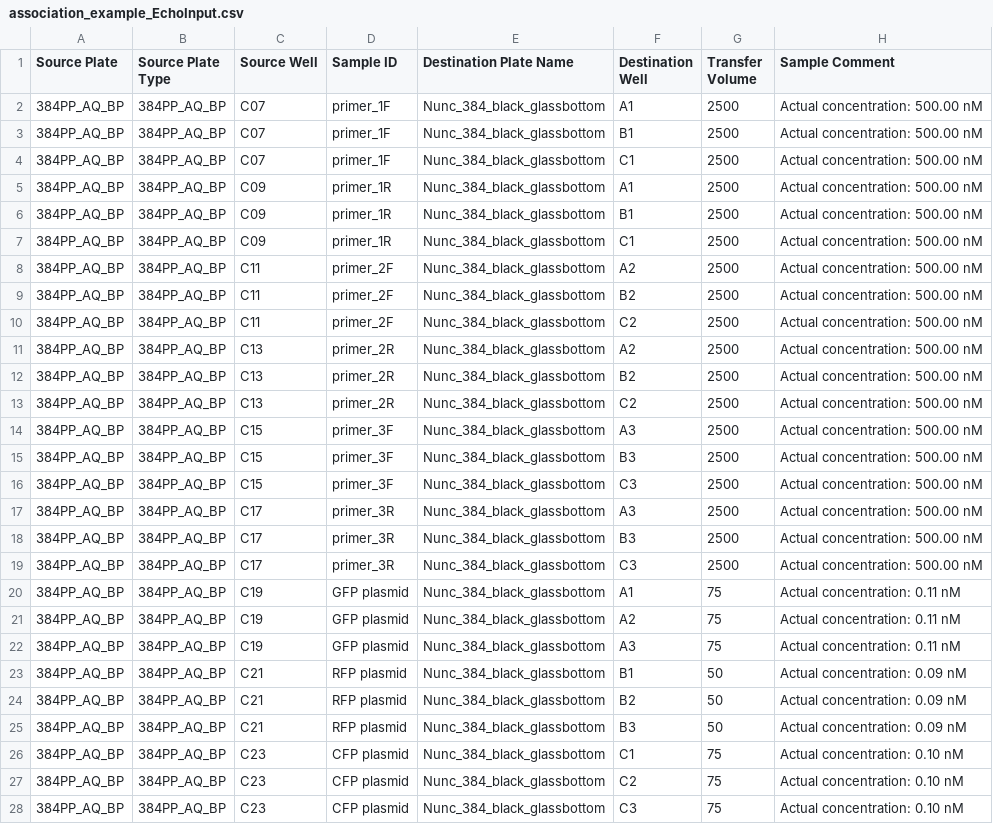
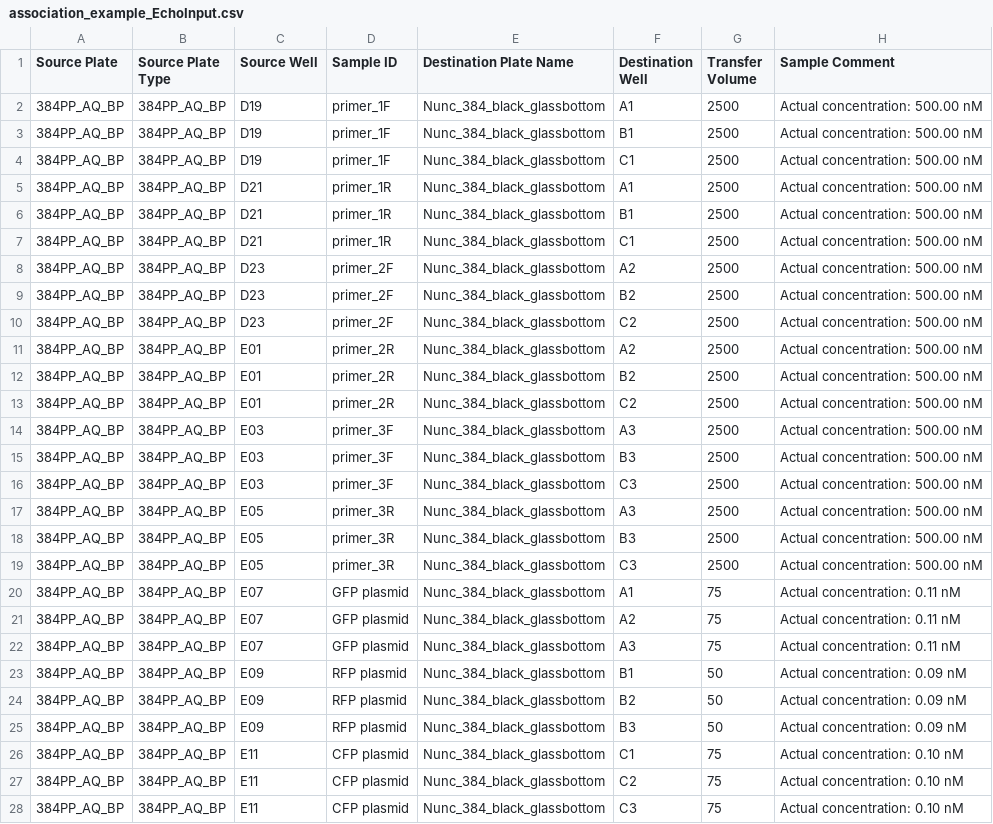
Before and after one commit to sclamons/murraylab_tools, a CSV file: examples/association_list/outputs/association_example_EchoInput.csv, drawn as a sheet.

```diff
--- a/examples/association_list/outputs/association_example_EchoInput.csv
+++ b/examples/association_list/outputs/association_example_EchoInput.csv
@@ -1,28 +1,28 @@
 Source Plate,Source Plate Type,Source Well,Sample ID,Destination Plate Name,Destination Well,Transfer Volume,Sample Comment
-384PP_AQ_BP,384PP_AQ_BP,C07,primer_1F,Nunc_384_black_glassbottom,A1,2500,Actual concentration: 500.00 nM
-384PP_AQ_BP,384PP_AQ_BP,C07,primer_1F,Nunc_384_black_glassbottom,B1,2500,Actual concentration: 500.00 nM
-384PP_AQ_BP,384PP_AQ_BP,C07,primer_1F,Nunc_384_black_glassbottom,C1,2500,Actual concentration: 500.00 nM
-384PP_AQ_BP,384PP_AQ_BP,C09,primer_1R,Nunc_384_black_glassbottom,A1,2500,Actual concentration: 500.00 nM
-384PP_AQ_BP,384PP_AQ_BP,C09,primer_1R,Nunc_384_black_glassbottom,B1,2500,Actual concentration: 500.00 nM
-384PP_AQ_BP,384PP_AQ_BP,C09,primer_1R,Nunc_384_black_glassbottom,C1,2500,Actual concentration: 500.00 nM
-384PP_AQ_BP,384PP_AQ_BP,C11,primer_2F,Nunc_384_black_glassbottom,A2,2500,Actual concentration: 500.00 nM
-384PP_AQ_BP,384PP_AQ_BP,C11,primer_2F,Nunc_384_black_glassbottom,B2,2500,Actual concentration: 500.00 nM
-384PP_AQ_BP,384PP_AQ_BP,C11,primer_2F,Nunc_384_black_glassbottom,C2,2500,Actual concentration: 500.00 nM
-384PP_AQ_BP,384PP_AQ_BP,C13,primer_2R,Nunc_384_black_glassbottom,A2,2500,Actual concentration: 500.00 nM
-384PP_AQ_BP,384PP_AQ_BP,C13,primer_2R,Nunc_384_black_glassbottom,B2,2500,Actual concentration: 500.00 nM
-384PP_AQ_BP,384PP_AQ_BP,C13,primer_2R,Nunc_384_black_glassbottom,C2,2500,Actual concentration: 500.00 nM
-384PP_AQ_BP,384PP_AQ_BP,C15,primer_3F,Nunc_384_black_glassbottom,A3,2500,Actual concentration: 500.00 nM
-384PP_AQ_BP,384PP_AQ_BP,C15,primer_3F,Nunc_384_black_glassbottom,B3,2500,Actual concentration: 500.00 nM
-384PP_AQ_BP,384PP_AQ_BP,C15,primer_3F,Nunc_384_black_glassbottom,C3,2500,Actual concentration: 500.00 nM
-384PP_AQ_BP,384PP_AQ_BP,C17,primer_3R,Nunc_384_black_glassbottom,A3,2500,Actual concentration: 500.00 nM
-384PP_AQ_BP,384PP_AQ_BP,C17,primer_3R,Nunc_384_black_glassbottom,B3,2500,Actual concentration: 500.00 nM
-384PP_AQ_BP,384PP_AQ_BP,C17,primer_3R,Nunc_384_black_glassbottom,C3,2500,Actual concentration: 500.00 nM
-384PP_AQ_BP,384PP_AQ_BP,C19,GFP plasmid,Nunc_384_black_glassbottom,A1,75,Actual concentration: 0.11 nM
-384PP_AQ_BP,384PP_AQ_BP,C19,GFP plasmid,Nunc_384_black_glassbottom,A2,75,Actual concentration: 0.11 nM
-384PP_AQ_BP,384PP_AQ_BP,C19,GFP plasmid,Nunc_384_black_glassbottom,A3,75,Actual concentration: 0.11 nM
-384PP_AQ_BP,384PP_AQ_BP,C21,RFP plasmid,Nunc_384_black_glassbottom,B1,50,Actual concentration: 0.09 nM
-384PP_AQ_BP,384PP_AQ_BP,C21,RFP plasmid,Nunc_384_black_glassbottom,B2,50,Actual concentration: 0.09 nM
-384PP_AQ_BP,384PP_AQ_BP,C21,RFP plasmid,Nunc_384_black_glassbottom,B3,50,Actual concentration: 0.09 nM
-384PP_AQ_BP,384PP_AQ_BP,C23,CFP plasmid,Nunc_384_black_glassbottom,C1,75,Actual concentration: 0.10 nM
-384PP_AQ_BP,384PP_AQ_BP,C23,CFP plasmid,Nunc_384_black_glassbottom,C2,75,Actual concentration: 0.10 nM
-384PP_AQ_BP,384PP_AQ_BP,C23,CFP plasmid,Nunc_384_black_glassbottom,C3,75,Actual concentration: 0.10 nM
+384PP_AQ_BP,384PP_AQ_BP,D19,primer_1F,Nunc_384_black_glassbottom,A1,2500,Actual concentration: 500.00 nM
+384PP_AQ_BP,384PP_AQ_BP,D19,primer_1F,Nunc_384_black_glassbottom,B1,2500,Actual concentration: 500.00 nM
+384PP_AQ_BP,384PP_AQ_BP,D19,primer_1F,Nunc_384_black_glassbottom,C1,2500,Actual concentration: 500.00 nM
+384PP_AQ_BP,384PP_AQ_BP,D21,primer_1R,Nunc_384_black_glassbottom,A1,2500,Actual concentration: 500.00 nM
+384PP_AQ_BP,384PP_AQ_BP,D21,primer_1R,Nunc_384_black_glassbottom,B1,2500,Actual concentration: 500.00 nM
+384PP_AQ_BP,384PP_AQ_BP,D21,primer_1R,Nunc_384_black_glassbottom,C1,2500,Actual concentration: 500.00 nM
+384PP_AQ_BP,384PP_AQ_BP,D23,primer_2F,Nunc_384_black_glassbottom,A2,2500,Actual concentration: 500.00 nM
+384PP_AQ_BP,384PP_AQ_BP,D23,primer_2F,Nunc_384_black_glassbottom,B2,2500,Actual concentration: 500.00 nM
+384PP_AQ_BP,384PP_AQ_BP,D23,primer_2F,Nunc_384_black_glassbottom,C2,2500,Actual concentration: 500.00 nM
+384PP_AQ_BP,384PP_AQ_BP,E01,primer_2R,Nunc_384_black_glassbottom,A2,2500,Actual concentration: 500.00 nM
+384PP_AQ_BP,384PP_AQ_BP,E01,primer_2R,Nunc_384_black_glassbottom,B2,2500,Actual concentration: 500.00 nM
+384PP_AQ_BP,384PP_AQ_BP,E01,primer_2R,Nunc_384_black_glassbottom,C2,2500,Actual concentration: 500.00 nM
+384PP_AQ_BP,384PP_AQ_BP,E03,primer_3F,Nunc_384_black_glassbottom,A3,2500,Actual concentration: 500.00 nM
+384PP_AQ_BP,384PP_AQ_BP,E03,primer_3F,Nunc_384_black_glassbottom,B3,2500,Actual concentration: 500.00 nM
+384PP_AQ_BP,384PP_AQ_BP,E03,primer_3F,Nunc_384_black_glassbottom,C3,2500,Actual concentration: 500.00 nM
+384PP_AQ_BP,384PP_AQ_BP,E05,primer_3R,Nunc_384_black_glassbottom,A3,2500,Actual concentration: 500.00 nM
+384PP_AQ_BP,384PP_AQ_BP,E05,primer_3R,Nunc_384_black_glassbottom,B3,2500,Actual concentration: 500.00 nM
+384PP_AQ_BP,384PP_AQ_BP,E05,primer_3R,Nunc_384_black_glassbottom,C3,2500,Actual concentration: 500.00 nM
+384PP_AQ_BP,384PP_AQ_BP,E07,GFP plasmid,Nunc_384_black_glassbottom,A1,75,Actual concentration: 0.11 nM
+384PP_AQ_BP,384PP_AQ_BP,E07,GFP plasmid,Nunc_384_black_glassbottom,A2,75,Actual concentration: 0.11 nM
+384PP_AQ_BP,384PP_AQ_BP,E07,GFP plasmid,Nunc_384_black_glassbottom,A3,75,Actual concentration: 0.11 nM
+384PP_AQ_BP,384PP_AQ_BP,E09,RFP plasmid,Nunc_384_black_glassbottom,B1,50,Actual concentration: 0.09 nM
+384PP_AQ_BP,384PP_AQ_BP,E09,RFP plasmid,Nunc_384_black_glassbottom,B2,50,Actual concentration: 0.09 nM
+384PP_AQ_BP,384PP_AQ_BP,E09,RFP plasmid,Nunc_384_black_glassbottom,B3,50,Actual concentration: 0.09 nM
+384PP_AQ_BP,384PP_AQ_BP,E11,CFP plasmid,Nunc_384_black_glassbottom,C1,75,Actual concentration: 0.10 nM
+384PP_AQ_BP,384PP_AQ_BP,E11,CFP plasmid,Nunc_384_black_glassbottom,C2,75,Actual concentration: 0.10 nM
+384PP_AQ_BP,384PP_AQ_BP,E11,CFP plasmid,Nunc_384_black_glassbottom,C3,75,Actual concentration: 0.10 nM
```
Also changed, not shown: examples/2D_dilution_series/outputs/dilution_setup_example_EchoInput.csv, examples/2D_dilution_series/outputs/dilution_setup_example_banana_case_EchoInput.csv, 29 other files.
